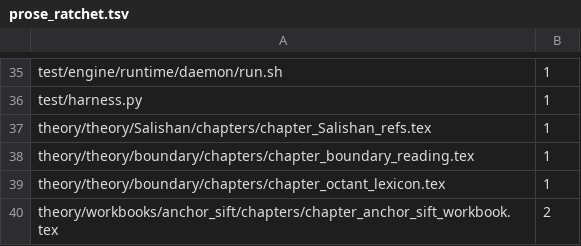
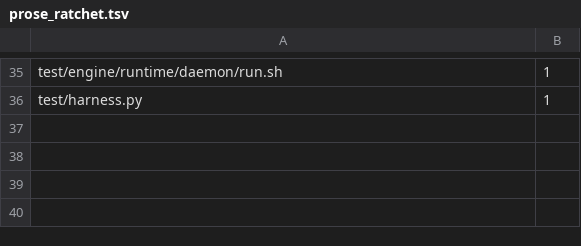
Before and after one commit to dstroy0/anchor_sift, a TSV file: maint/prose/prose_ratchet.tsv, drawn as a sheet; only a part is shown, gaps mark what is left out; the diff names each change by its address in the sheet, - before the commit and + after, or states it on an @@ line.

Commit message:
Lower the prose ratchet to zero for the four files the TeX quoting fix cleared

```diff
--- a/maint/prose/prose_ratchet.tsv
+++ b/maint/prose/prose_ratchet.tsv
-row 37: theory/theory/Salishan/chapters/chapter_Salishan_refs.tex | 1
-row 38: theory/theory/boundary/chapters/chapter_boundary_reading.tex | 1
-row 39: theory/theory/boundary/chapters/chapter_octant_lexicon.tex | 1
-row 40: theory/workbooks/anchor_sift/chapters/chapter_anchor_sift_workbook.tex | 2
```
